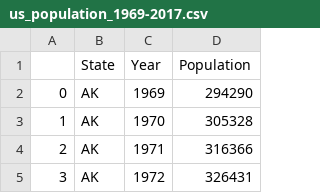
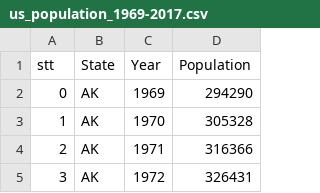
Before and after one commit to BaoDNguyen/LearningD3, a CSV file: LearningD3/data/us_population_1969-2017.csv, drawn as a sheet; only a part is shown.

```diff
--- a/LearningD3/data/us_population_1969-2017.csv
+++ b/LearningD3/data/us_population_1969-2017.csv
@@ -1,2 +1,2 @@
-,State,Year,Population
+stt,State,Year,Population
 0,AK,1969,294290
```
Also changed, not shown: 3 other files.
